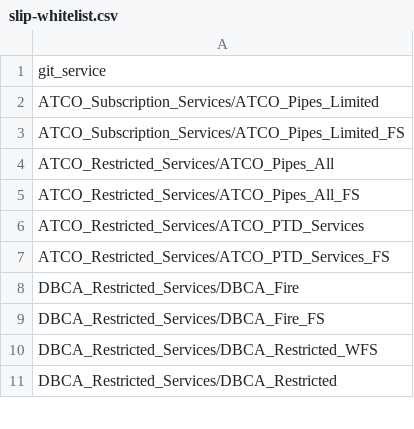
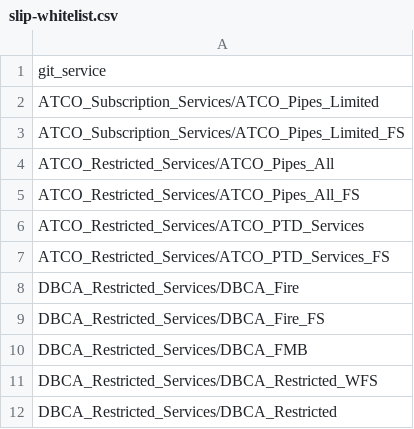
Before and after one commit to datawagovau/slip-harvester-whitelist, a CSV file: slip-whitelist.csv, drawn as a sheet; only a part is shown.

Commit message:
Update slip-whitelist.csv
Added DBCA_Restricted_Services/DBCA_FMB

```diff
--- a/slip-whitelist.csv
+++ b/slip-whitelist.csv
@@ -9,2 +9,3 @@ DBCA_Restricted_Services/DBCA_Fire
 DBCA_Restricted_Services/DBCA_Fire_FS
+DBCA_Restricted_Services/DBCA_FMB
 DBCA_Restricted_Services/DBCA_Restricted_WFS
```
